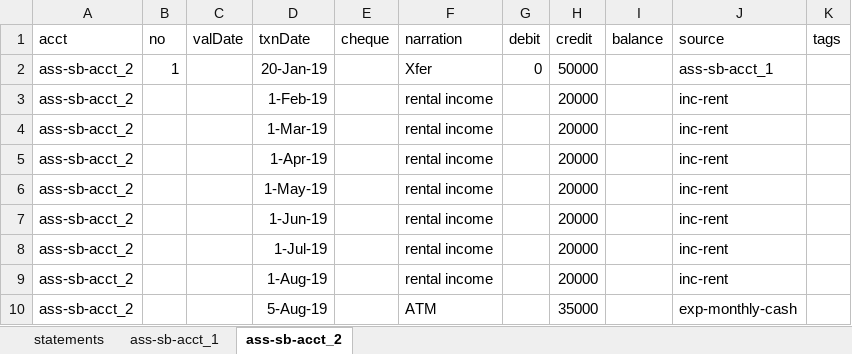
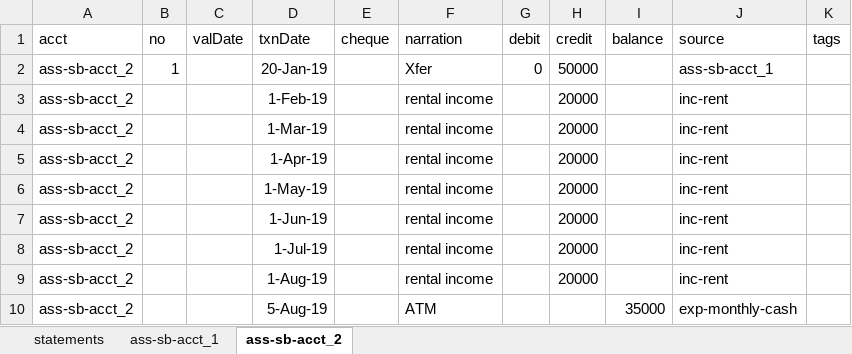
Before and after one commit to paganwinter/per-fin-dash, an Excel workbook: samples/statements-sample.xlsx, sheet ass-sb-acct_2, drawn as a sheet; values as stored, in another font and other column widths than the file's, no borders; table styles not drawn; the diff names each change by its address in the sheet, - before the commit and + after, or states it on an @@ line.

Commit message:
fix: fix sample statement file

```diff
--- a/samples/statements-sample.xlsx (sheet ass-sb-acct_2)
+++ b/samples/statements-sample.xlsx (sheet ass-sb-acct_2)
-H10 (credit): 35000
+H10 (credit): (empty)
-I10 (balance): (empty)
+I10 (balance): 35000
```
